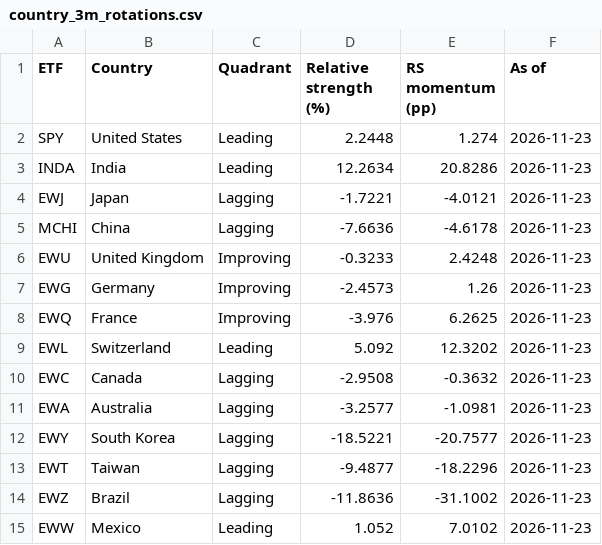
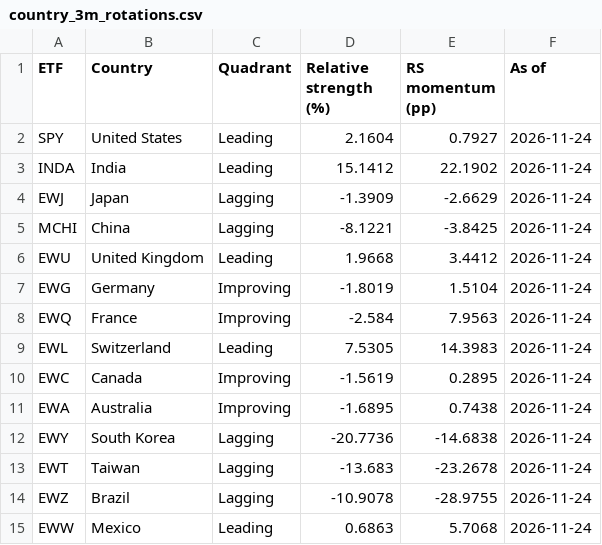
Before and after one commit to knclanil/global-industry-cycle-intelligence, a CSV file: data/dashboard_cache/rotation_graphs/country_3m_rotations.csv, drawn as a sheet; only a part is shown; the diff covers the shown part only.

```diff
--- a/data/dashboard_cache/rotation_graphs/country_3m_rotations.csv
+++ b/data/dashboard_cache/rotation_graphs/country_3m_rotations.csv
@@ -1,15 +1,15 @@
 ETF,Country,Quadrant,Relative strength (%),RS momentum (pp),As of
-SPY,United States,Leading,2.2448,1.274,2026-11-23
-INDA,India,Leading,12.2634,20.8286,2026-11-23
-EWJ,Japan,Lagging,-1.7221,-4.0121,2026-11-23
-MCHI,China,Lagging,-7.6636,-4.6178,2026-11-23
-EWU,United Kingdom,Improving,-0.3233,2.4248,2026-11-23
-EWG,Germany,Improving,-2.4573,1.26,2026-11-23
-EWQ,France,Improving,-3.976,6.2625,2026-11-23
-EWL,Switzerland,Leading,5.092,12.3202,2026-11-23
-EWC,Canada,Lagging,-2.9508,-0.3632,2026-11-23
-EWA,Australia,Lagging,-3.2577,-1.0981,2026-11-23
-EWY,South Korea,Lagging,-18.5221,-20.7577,2026-11-23
-EWT,Taiwan,Lagging,-9.4877,-18.2296,2026-11-23
-EWZ,Brazil,Lagging,-11.8636,-31.1002,2026-11-23
-EWW,Mexico,Leading,1.052,7.0102,2026-11-23
+SPY,United States,Leading,2.1604,0.7927,2026-11-24
+INDA,India,Leading,15.1412,22.1902,2026-11-24
+EWJ,Japan,Lagging,-1.3909,-2.6629,2026-11-24
+MCHI,China,Lagging,-8.1221,-3.8425,2026-11-24
+EWU,United Kingdom,Leading,1.9668,3.4412,2026-11-24
+EWG,Germany,Improving,-1.8019,1.5104,2026-11-24
+EWQ,France,Improving,-2.584,7.9563,2026-11-24
+EWL,Switzerland,Leading,7.5305,14.3983,2026-11-24
+EWC,Canada,Improving,-1.5619,0.2895,2026-11-24
+EWA,Australia,Improving,-1.6895,0.7438,2026-11-24
+EWY,South Korea,Lagging,-20.7736,-14.6838,2026-11-24
+EWT,Taiwan,Lagging,-13.683,-23.2678,2026-11-24
+EWZ,Brazil,Lagging,-10.9078,-28.9755,2026-11-24
+EWW,Mexico,Leading,0.6863,5.7068,2026-11-24
```
Also changed, not shown: 18 edited cells elsewhere in this file, data/dashboard_cache/rotation_graphs/country_1m_rotations.csv, data/dashboard_cache/rotation_graphs/country_6m_rotations.csv.
